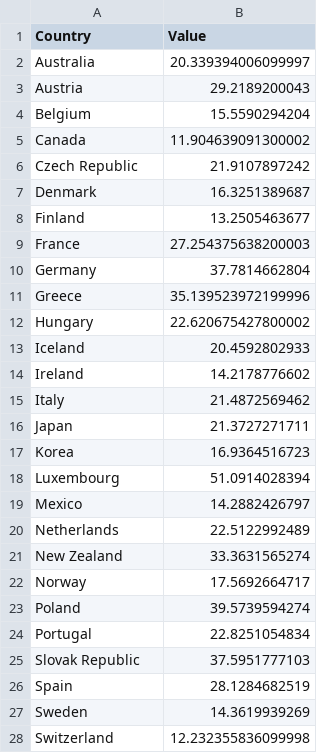
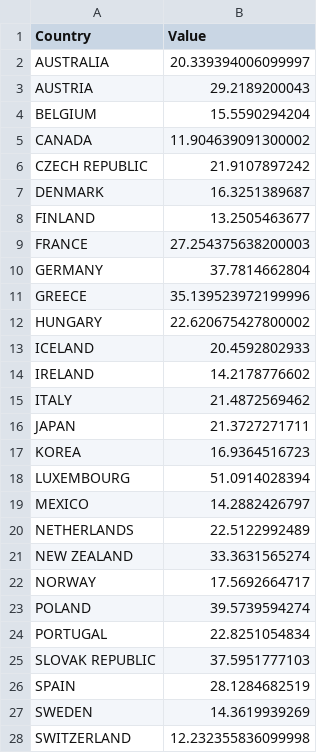
Before and after one commit to envirodatascience/ENVS-617-Class-Data, a CSV file: OECD_protected_areas.csv, drawn as a sheet; only a part is shown; the diff covers the shown part only.

Commit message:
Add files via upload

```diff
--- a/OECD_protected_areas.csv
+++ b/OECD_protected_areas.csv
@@ -1,28 +1,28 @@
 Country,Value
-Australia,20.339394006099997
-Austria,29.2189200043
-Belgium,15.5590294204
-Canada,11.904639091300002
-Czech Republic,21.9107897242
-Denmark,16.3251389687
-Finland,13.2505463677
-France,27.254375638200003
-Germany,37.7814662804
-Greece,35.139523972199996
-Hungary,22.620675427800002
-Iceland,20.4592802933
-Ireland,14.2178776602
-Italy,21.4872569462
-Japan,21.3727271711
-Korea,16.9364516723
-Luxembourg,51.0914028394
-Mexico,14.2882426797
-Netherlands,22.5122992489
-New Zealand,33.3631565274
-Norway,17.5692664717
-Poland,39.5739594274
-Portugal,22.8251054834
-Slovak Republic,37.5951777103
-Spain,28.1284682519
-Sweden,14.3619939269
-Switzerland,12.232355836099998
+AUSTRALIA,20.339394006099997
+AUSTRIA,29.2189200043
+BELGIUM,15.5590294204
+CANADA,11.904639091300002
+CZECH REPUBLIC,21.9107897242
+DENMARK,16.3251389687
+FINLAND,13.2505463677
+FRANCE,27.254375638200003
+GERMANY,37.7814662804
+GREECE,35.139523972199996
+HUNGARY,22.620675427800002
+ICELAND,20.4592802933
+IRELAND,14.2178776602
+ITALY,21.4872569462
+JAPAN,21.3727271711
+KOREA,16.9364516723
+LUXEMBOURG,51.0914028394
+MEXICO,14.2882426797
+NETHERLANDS,22.5122992489
+NEW ZEALAND,33.3631565274
+NORWAY,17.5692664717
+POLAND,39.5739594274
+PORTUGAL,22.8251054834
+SLOVAK REPUBLIC,37.5951777103
+SPAIN,28.1284682519
+SWEDEN,14.3619939269
+SWITZERLAND,12.232355836099998
```
Also changed, not shown: 10 edited cells elsewhere in this file.
